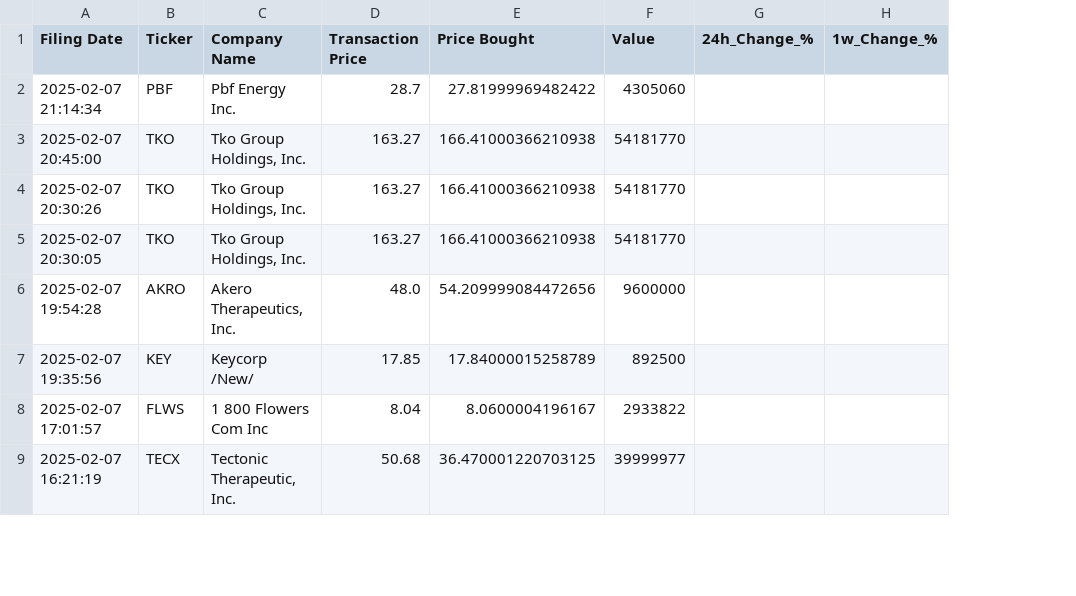
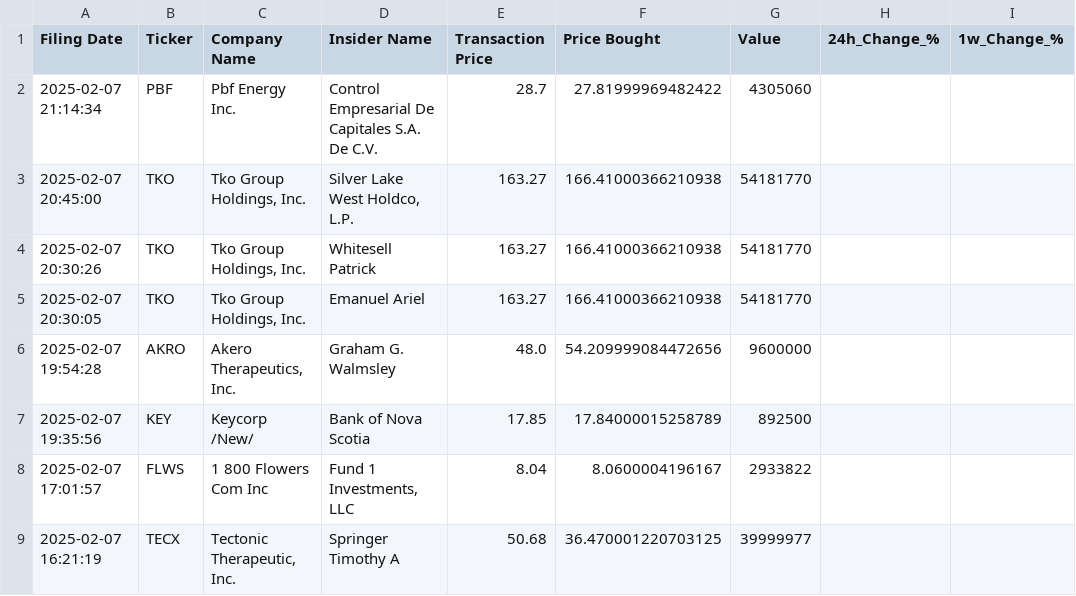
Before and after one commit to avillanuevak/Insider_Trades, a CSV file: insider_buys_analysis.csv, drawn as a sheet; only a part is shown; the diff names each change by its address in the sheet, - before the commit and + after, or states it on an @@ line.

```diff
--- a/insider_buys_analysis.csv
+++ b/insider_buys_analysis.csv
+column D (Insider Name), rows 2-9: Control Empresarial De Capitales S.A. De C.V. | Silver Lake West Holdco, L.P. | Whitesell Patrick | Emanuel Ariel | Graham G. Walmsley | Bank of Nova Scotia | Fund 1 Investments, LLC | Springer Timothy A
```
Also changed, not shown: Scraping/insider_buys.csv, 3 other files.
